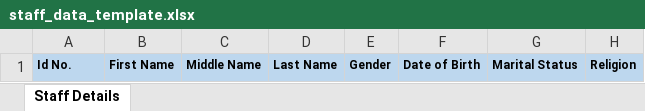
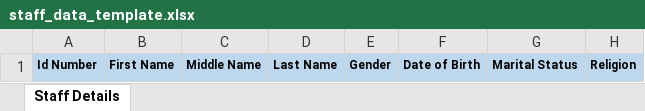
Before and after one commit to Avians/zvs_final, an Excel workbook: zf_application/app_views/data_module/view_client/zf_view_global/view_files/data_templates/staff_data_template.xlsx, sheet Staff Details, drawn as a sheet; only a part is shown; values as stored, in another font and other column widths than the file's, no borders; the diff names each change by its address in the sheet, - before the commit and + after, or states it on an @@ line.

```diff
--- a/zf_application/app_views/data_module/view_client/zf_view_global/view_files/data_templates/staff_data_template.xlsx (sheet Staff Details)
+++ b/zf_application/app_views/data_module/view_client/zf_view_global/view_files/data_templates/staff_data_template.xlsx (sheet Staff Details)
-A1: Id No.
+A1: Id Number
```
Also changed, not shown: 23 other files.
